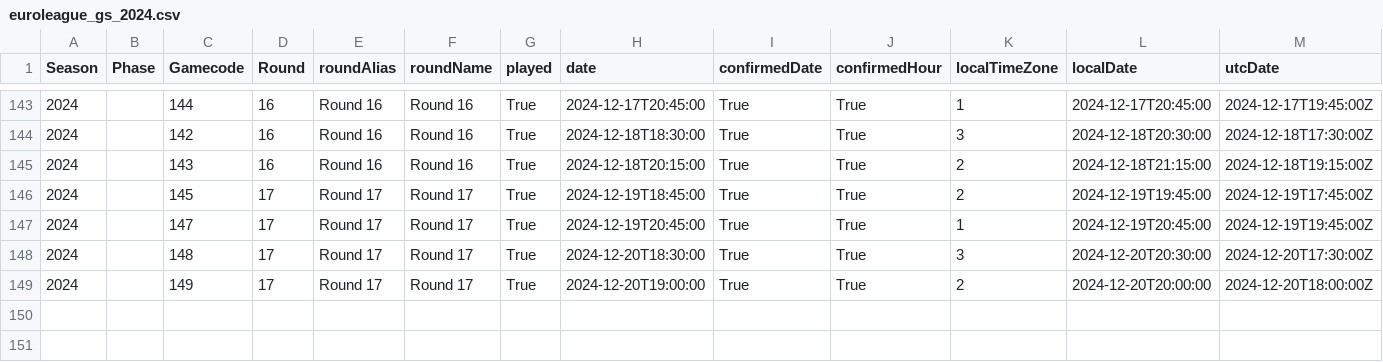
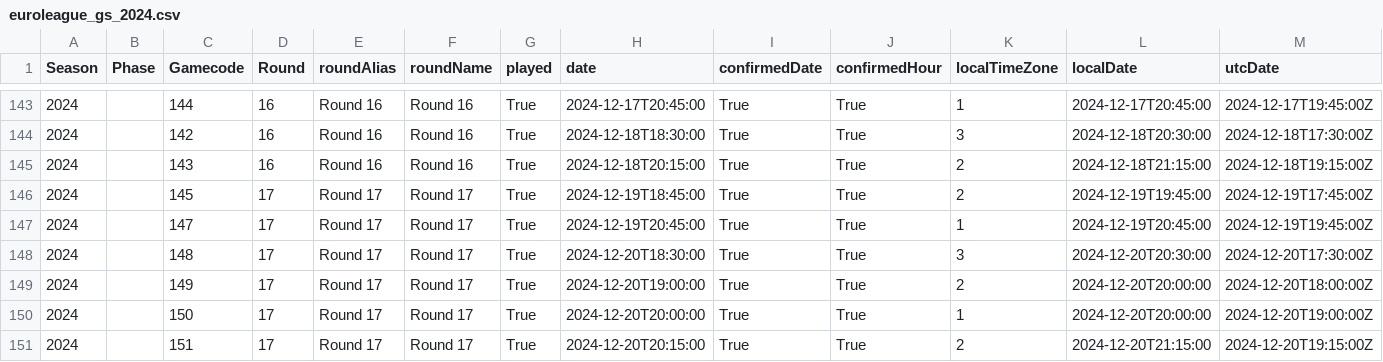
Before and after one commit to gpain1999/Euroleague_Eurocup_Analyses, a CSV file: datas/euroleague_gs_2024.csv, drawn as a sheet; only a part is shown, gaps mark what is left out; rows hold the shown columns only; the diff names each change by its address in the sheet, - before the commit and + after, or states it on an @@ line.

```diff
--- a/datas/euroleague_gs_2024.csv
+++ b/datas/euroleague_gs_2024.csv
+row 150: 2024 |  | 150 | 17 | Round 17 | Round 17 | True | 2024-12-20T20:00:00 | True | True | 1 | 2024-12-20T20:00:00 | 2024-12-20T19:00:00Z
+row 151: 2024 |  | 151 | 17 | Round 17 | Round 17 | True | 2024-12-20T20:15:00 | True | True | 2 | 2024-12-20T21:15:00 | 2024-12-20T19:15:00Z
```
Also changed, not shown: datas/euroleague_PER_2024.csv, datas/euroleague_PER_2024_round.csv, 5 other files.
